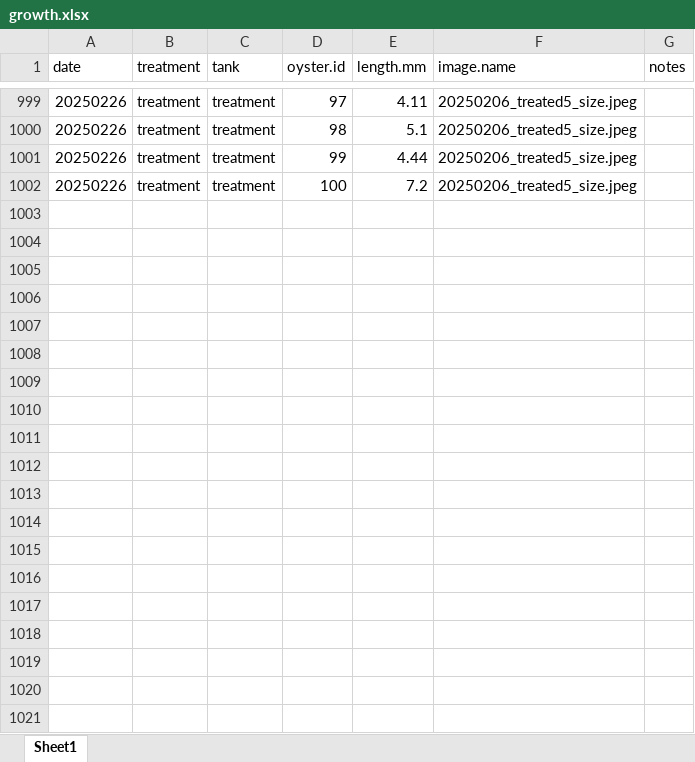
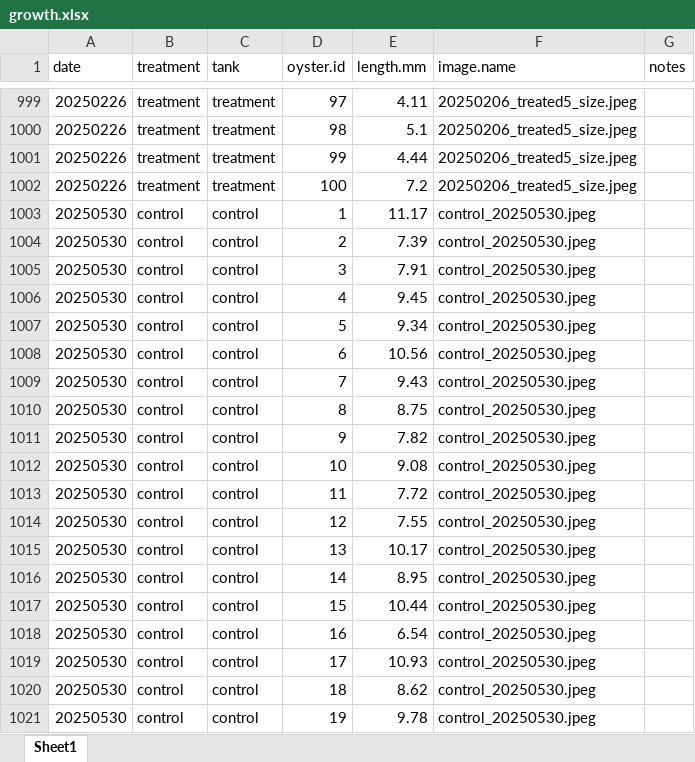
Before and after one commit to RobertsLab/polyIC-larvae, an Excel workbook: data/growth/growth.xlsx, sheet Sheet1, drawn as a sheet; only a part is shown, gaps mark what is left out; values as stored, in another font and other column widths than the file's, no borders; the diff covers the shown part only; the diff names each change by its address in the sheet, - before the commit and + after, or states it on an @@ line.

Commit message:
added more growth data to datasheet

```diff
--- a/data/growth/growth.xlsx (sheet Sheet1)
+++ b/data/growth/growth.xlsx (sheet Sheet1)
+row 1003: 20250530 | control | control | 1 | 11.17 | control_20250530.jpeg
+row 1004: 20250530 | control | control | 2 | 7.39 | control_20250530.jpeg
+row 1005: 20250530 | control | control | 3 | 7.91 | control_20250530.jpeg
+row 1006: 20250530 | control | control | 4 | 9.45 | control_20250530.jpeg
+row 1007: 20250530 | control | control | 5 | 9.34 | control_20250530.jpeg
+row 1008: 20250530 | control | control | 6 | 10.56 | control_20250530.jpeg
+row 1009: 20250530 | control | control | 7 | 9.43 | control_20250530.jpeg
+row 1010: 20250530 | control | control | 8 | 8.75 | control_20250530.jpeg
+row 1011: 20250530 | control | control | 9 | 7.82 | control_20250530.jpeg
+row 1012: 20250530 | control | control | 10 | 9.08 | control_20250530.jpeg
+row 1013: 20250530 | control | control | 11 | 7.72 | control_20250530.jpeg
+row 1014: 20250530 | control | control | 12 | 7.55 | control_20250530.jpeg
+row 1015: 20250530 | control | control | 13 | 10.17 | control_20250530.jpeg
+row 1016: 20250530 | control | control | 14 | 8.95 | control_20250530.jpeg
+row 1017: 20250530 | control | control | 15 | 10.44 | control_20250530.jpeg
+row 1018: 20250530 | control | control | 16 | 6.54 | control_20250530.jpeg
+row 1019: 20250530 | control | control | 17 | 10.93 | control_20250530.jpeg
+row 1020: 20250530 | control | control | 18 | 8.62 | control_20250530.jpeg
+row 1021: 20250530 | control | control | 19 | 9.78 | control_20250530.jpeg
```
Also changed, not shown: 181 added rows elsewhere in this sheet, 3 other files.
